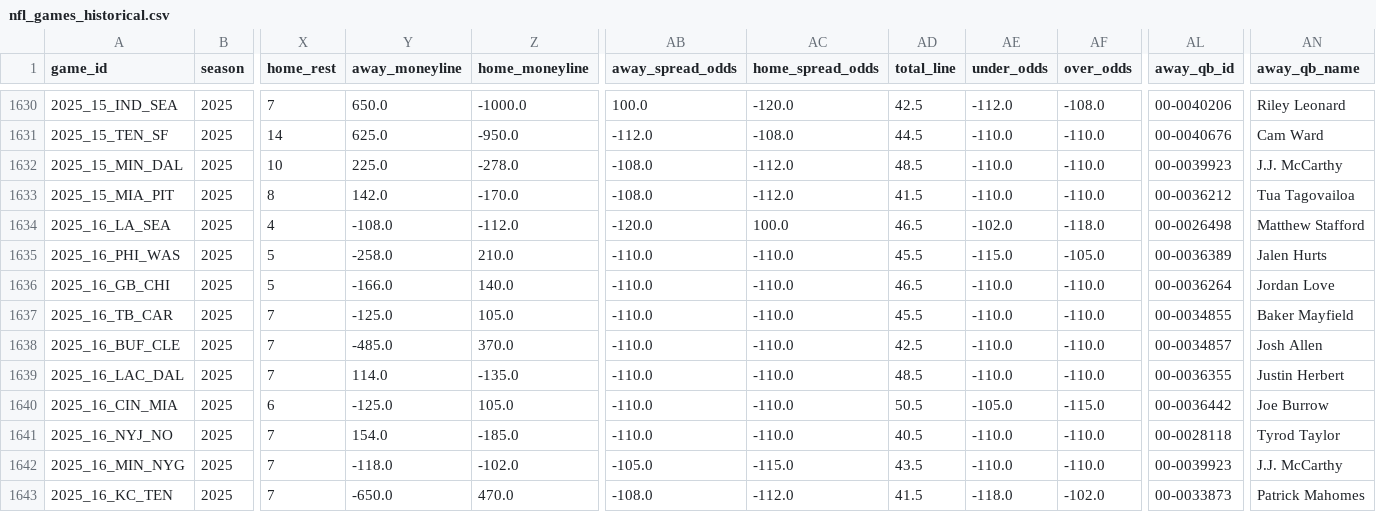
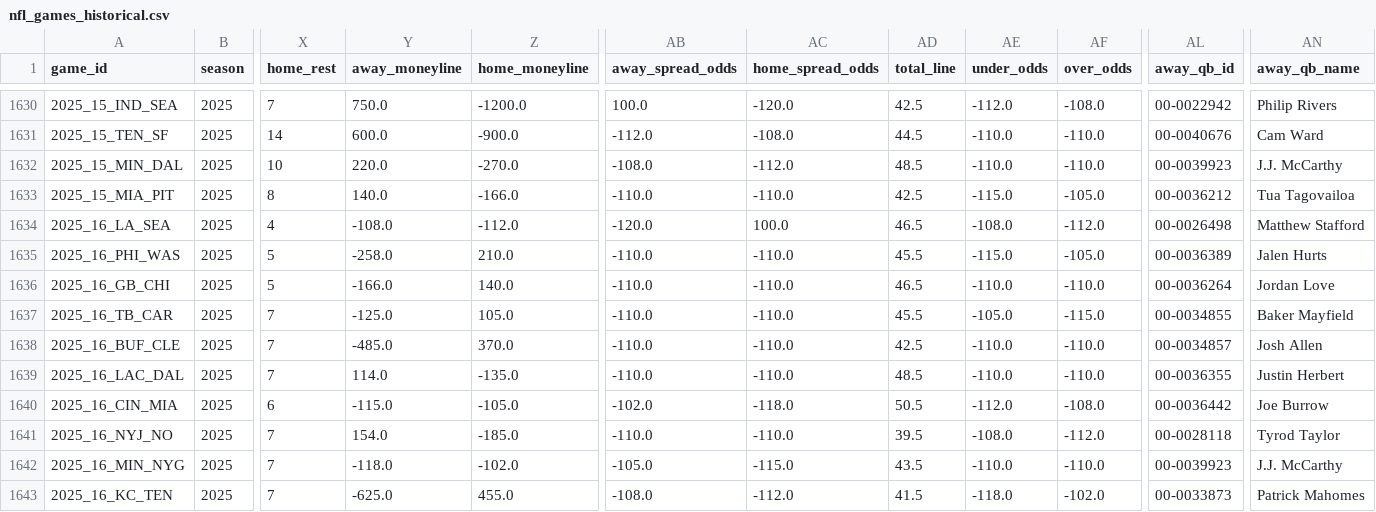
Before and after one commit to gmalbert/nfl-predictions, a CSV file: data_files/nfl_games_historical.csv, drawn as a sheet; only a part is shown, gaps mark what is left out; the diff covers the shown part only; the diff names each change by its address in the sheet, - before the commit and + after, or states it on an @@ line.

```diff
--- a/data_files/nfl_games_historical.csv
+++ b/data_files/nfl_games_historical.csv
-Y1630 (away_moneyline): 650.0
+Y1630 (away_moneyline): 750.0
-Z1630 (home_moneyline): -1000.0
+Z1630 (home_moneyline): -1200.0
-AL1630 (away_qb_id): 00-0040206
+AL1630 (away_qb_id): 00-0022942
-AN1630 (away_qb_name): Riley Leonard
+AN1630 (away_qb_name): Philip Rivers
-Y1631 (away_moneyline): 625.0
+Y1631 (away_moneyline): 600.0
-Z1631 (home_moneyline): -950.0
+Z1631 (home_moneyline): -900.0
-Y1632 (away_moneyline): 225.0
+Y1632 (away_moneyline): 220.0
-Z1632 (home_moneyline): -278.0
+Z1632 (home_moneyline): -270.0
-Y1633 (away_moneyline): 142.0
+Y1633 (away_moneyline): 140.0
-Z1633 (home_moneyline): -170.0
+Z1633 (home_moneyline): -166.0
-AB1633 (away_spread_odds): -108.0
+AB1633 (away_spread_odds): -110.0
-AC1633 (home_spread_odds): -112.0
+AC1633 (home_spread_odds): -110.0
-AD1633 (total_line): 41.5
+AD1633 (total_line): 42.5
-AE1633 (under_odds): -110.0
+AE1633 (under_odds): -115.0
-AF1633 (over_odds): -110.0
+AF1633 (over_odds): -105.0
-AE1634 (under_odds): -102.0
+AE1634 (under_odds): -108.0
-AF1634 (over_odds): -118.0
+AF1634 (over_odds): -112.0
-AE1637 (under_odds): -110.0
+AE1637 (under_odds): -105.0
-AF1637 (over_odds): -110.0
+AF1637 (over_odds): -115.0
-Y1640 (away_moneyline): -125.0
+Y1640 (away_moneyline): -115.0
-Z1640 (home_moneyline): 105.0
+Z1640 (home_moneyline): -105.0
-AB1640 (away_spread_odds): -110.0
+AB1640 (away_spread_odds): -102.0
-AC1640 (home_spread_odds): -110.0
+AC1640 (home_spread_odds): -118.0
-AE1640 (under_odds): -105.0
+AE1640 (under_odds): -112.0
-AF1640 (over_odds): -115.0
+AF1640 (over_odds): -108.0
-AD1641 (total_line): 40.5
+AD1641 (total_line): 39.5
-AE1641 (under_odds): -110.0
+AE1641 (under_odds): -108.0
-AF1641 (over_odds): -110.0
+AF1641 (over_odds): -112.0
-Y1643 (away_moneyline): -650.0
+Y1643 (away_moneyline): -625.0
-Z1643 (home_moneyline): 470.0
+Z1643 (home_moneyline): 455.0
```
Also changed, not shown: 87 edited cells elsewhere in this file, data_files/model_feature_importances.csv, 30 other files.
